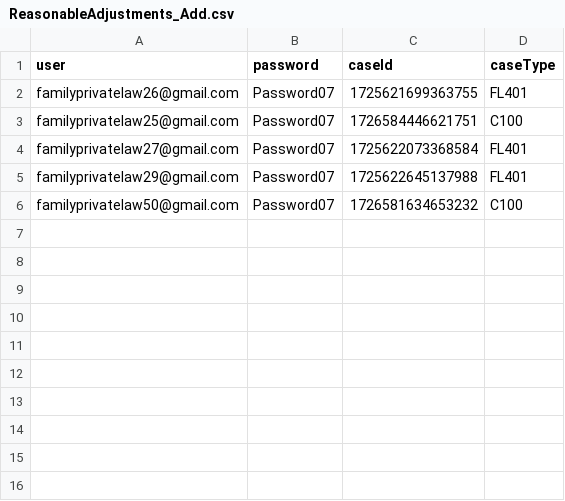
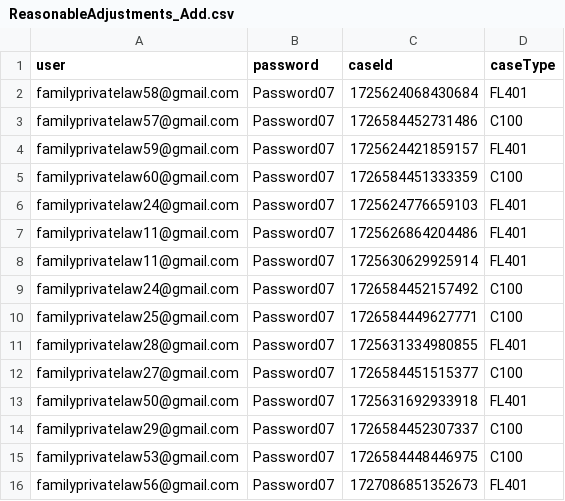
Before and after one commit to hmcts/prl-performance, a CSV file: src/gatling/resources/ReasonableAdjustments_Add.csv, drawn as a sheet.

```diff
--- a/src/gatling/resources/ReasonableAdjustments_Add.csv
+++ b/src/gatling/resources/ReasonableAdjustments_Add.csv
@@ -1,6 +1,16 @@
 user,password,caseId,caseType
-familyprivatelaw26@gmail.com,Password07,1725621699363755,FL401
-familyprivatelaw25@gmail.com,Password07,1726584446621751,C100
-familyprivatelaw27@gmail.com,Password07,1725622073368584,FL401
-familyprivatelaw29@gmail.com,Password07,1725622645137988,FL401
-familyprivatelaw50@gmail.com,Password07,1726581634653232,C100
+familyprivatelaw58@gmail.com,Password07,1725624068430684,FL401
+familyprivatelaw57@gmail.com,Password07,1726584452731486,C100
+familyprivatelaw59@gmail.com,Password07,1725624421859157,FL401
+familyprivatelaw60@gmail.com,Password07,1726584451333359,C100
+familyprivatelaw24@gmail.com,Password07,1725624776659103,FL401
+familyprivatelaw11@gmail.com,Password07,1725626864204486,FL401
+familyprivatelaw11@gmail.com,Password07,1725630629925914,FL401
+familyprivatelaw24@gmail.com,Password07,1726584452157492,C100
+familyprivatelaw25@gmail.com,Password07,1726584449627771,C100
+familyprivatelaw28@gmail.com,Password07,1725631334980855,FL401
+familyprivatelaw27@gmail.com,Password07,1726584451515377,C100
+familyprivatelaw50@gmail.com,Password07,1725631692933918,FL401
+familyprivatelaw29@gmail.com,Password07,1726584452307337,C100
+familyprivatelaw53@gmail.com,Password07,1726584448446975,C100
+familyprivatelaw56@gmail.com,Password07,1727086851352673,FL401
```
Also changed, not shown: src/gatling/resources/FL401CourtAdminData.csv, src/gatling/resources/ReasonableAdjustments_Modify.csv, 12 other files.
